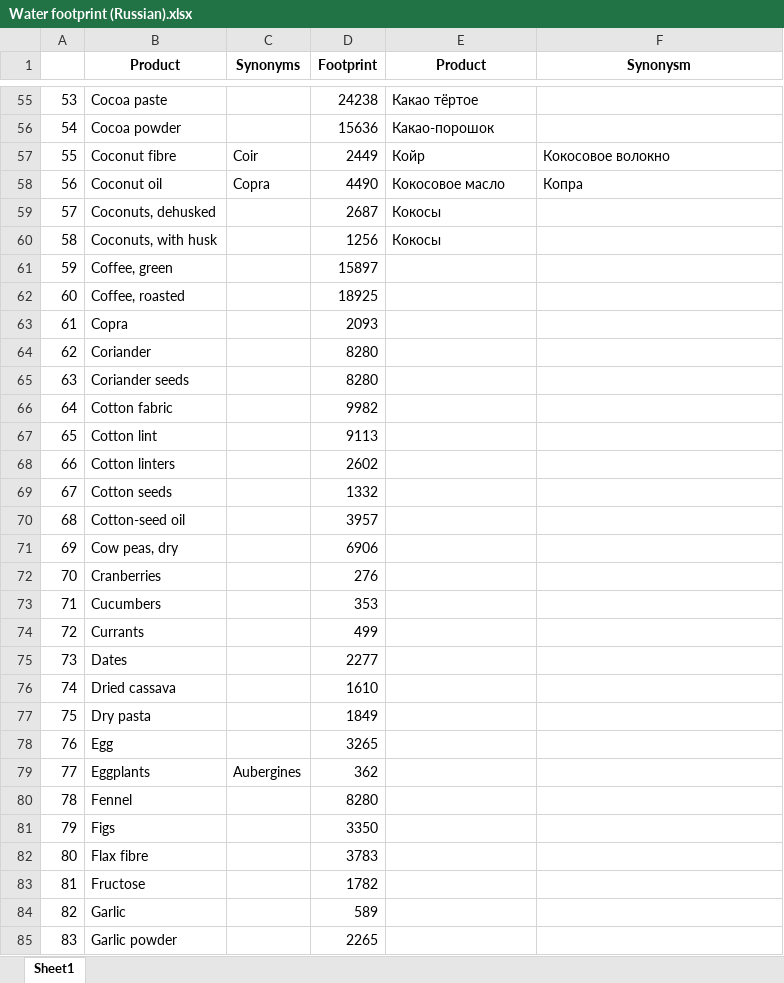
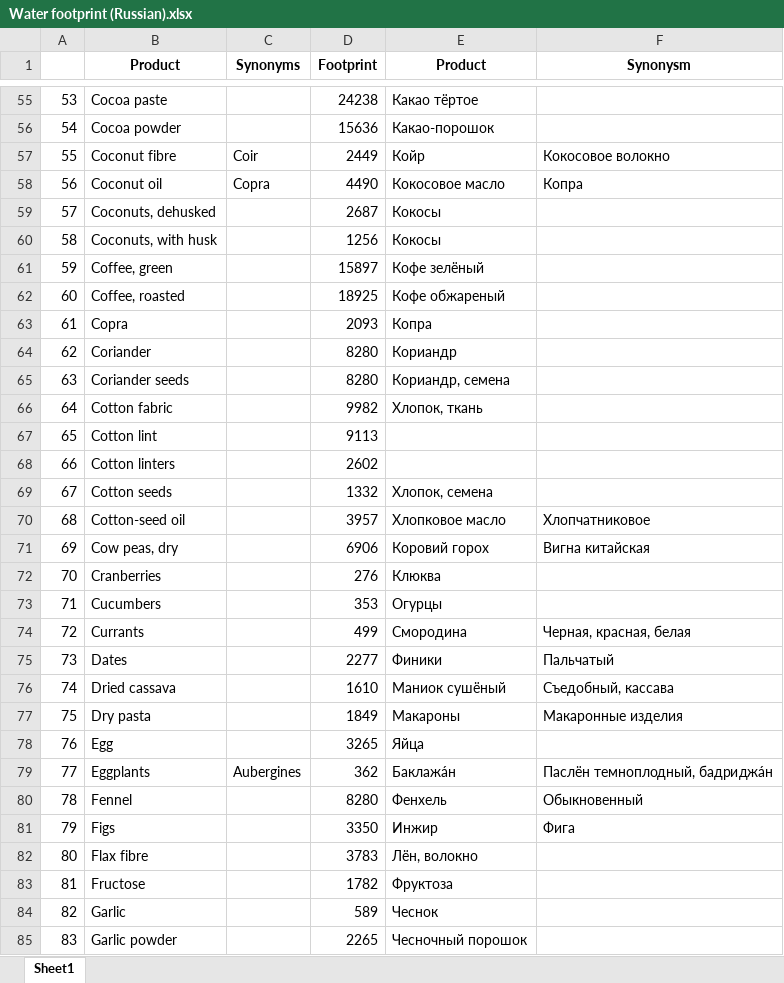
Before and after one commit to evgenyneu/water-footprint-ios, an Excel workbook: Data/source/Russian/Water footprint (Russian).xlsx, sheet Sheet1, drawn as a sheet; only a part is shown, gaps mark what is left out; values as stored, in another font and other column widths than the file's, no borders; charts and pictures not drawn; the diff covers the shown part only; the diff names each change by its address in the sheet, - before the commit and + after, or states it on an @@ line.

Commit message:
Russian translation

```diff
--- a/Data/source/Russian/Water footprint (Russian).xlsx (sheet Sheet1)
+++ b/Data/source/Russian/Water footprint (Russian).xlsx (sheet Sheet1)
-E61 (Product): (empty)
+E61 (Product): Кофе зелёный
-E62 (Product): (empty)
+E62 (Product): Кофе обжареный
-E63 (Product): (empty)
+E63 (Product): Копра
-E64 (Product): (empty)
+E64 (Product): Кориандр
-E65 (Product): (empty)
+E65 (Product): Кориандр, семена
-E66 (Product): (empty)
+E66 (Product): Хлопок, ткань
-E69 (Product): (empty)
+E69 (Product): Хлопок, семена
-E70 (Product): (empty)
+E70 (Product): Хлопковое масло
-F70 (Synonysm): (empty)
+F70 (Synonysm): Хлопчатниковое
-E71 (Product): (empty)
+E71 (Product): Коровий горох
-F71 (Synonysm): (empty)
+F71 (Synonysm): Вигна китайская
-E72 (Product): (empty)
+E72 (Product): Клюква
-E73 (Product): (empty)
+E73 (Product): Огурцы
-E74 (Product): (empty)
+E74 (Product): Смородина
-F74 (Synonysm): (empty)
+F74 (Synonysm): Черная, красная, белая
-E75 (Product): (empty)
+E75 (Product): Финики
-F75 (Synonysm): (empty)
+F75 (Synonysm): Пальчатый
-E76 (Product): (empty)
+E76 (Product): Маниок сушёный
-F76 (Synonysm): (empty)
+F76 (Synonysm): Съедобный, кассава
-E77 (Product): (empty)
+E77 (Product): Макароны
-F77 (Synonysm): (empty)
+F77 (Synonysm): Макаронные изделия
-E78 (Product): (empty)
+E78 (Product): Яйца
-E79 (Product): (empty)
+E79 (Product): Баклажа́н
-F79 (Synonysm): (empty)
+F79 (Synonysm): Паслён темноплодный, бадриджа́н
-E80 (Product): (empty)
+E80 (Product): Фенхель
-F80 (Synonysm): (empty)
+F80 (Synonysm): Обыкновенный
-E81 (Product): (empty)
+E81 (Product): Инжир
-F81 (Synonysm): (empty)
+F81 (Synonysm): Фига
-E82 (Product): (empty)
+E82 (Product): Лён, волокно
-E83 (Product): (empty)
+E83 (Product): Фруктоза
-E84 (Product): (empty)
+E84 (Product): Чеснок
-E85 (Product): (empty)
+E85 (Product): Чесночный порошок
```
Also changed, not shown: 199 edited cells elsewhere in this sheet.
